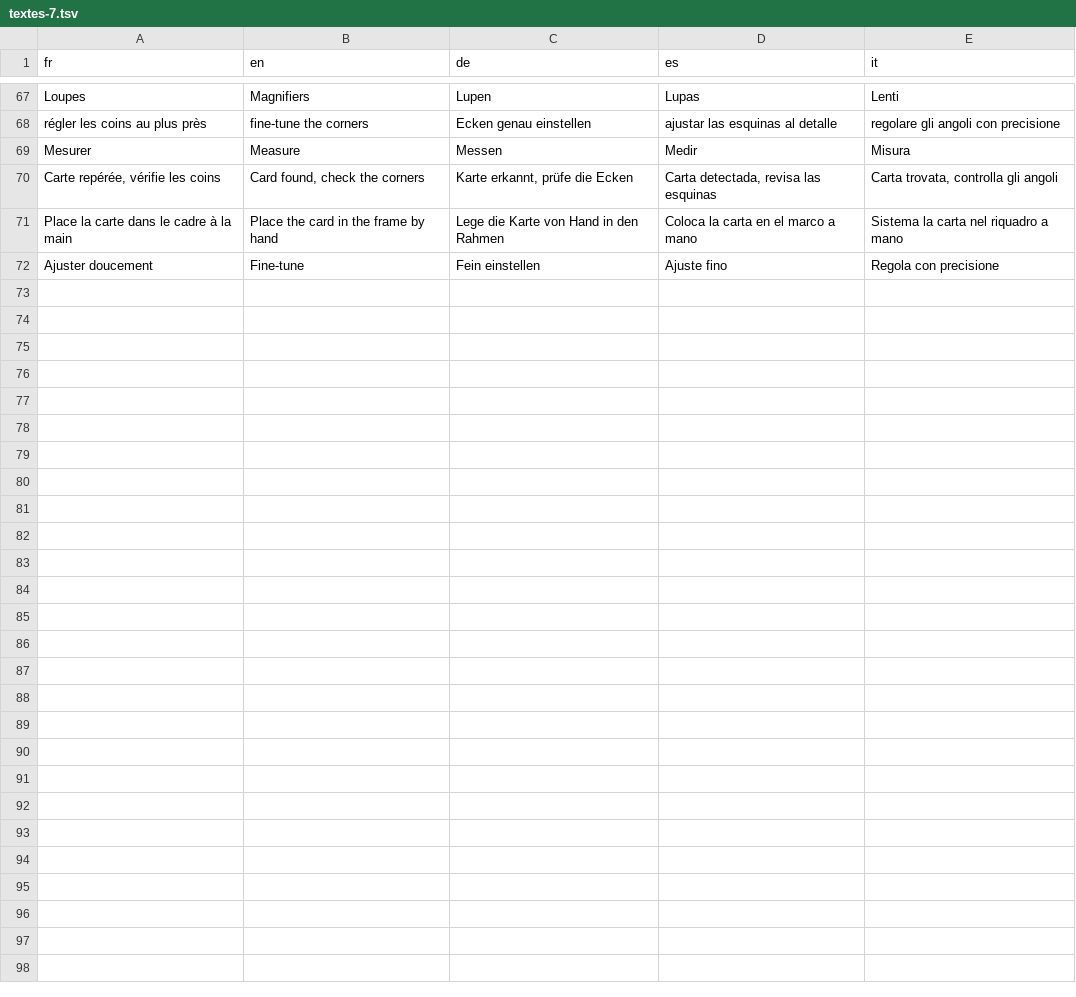
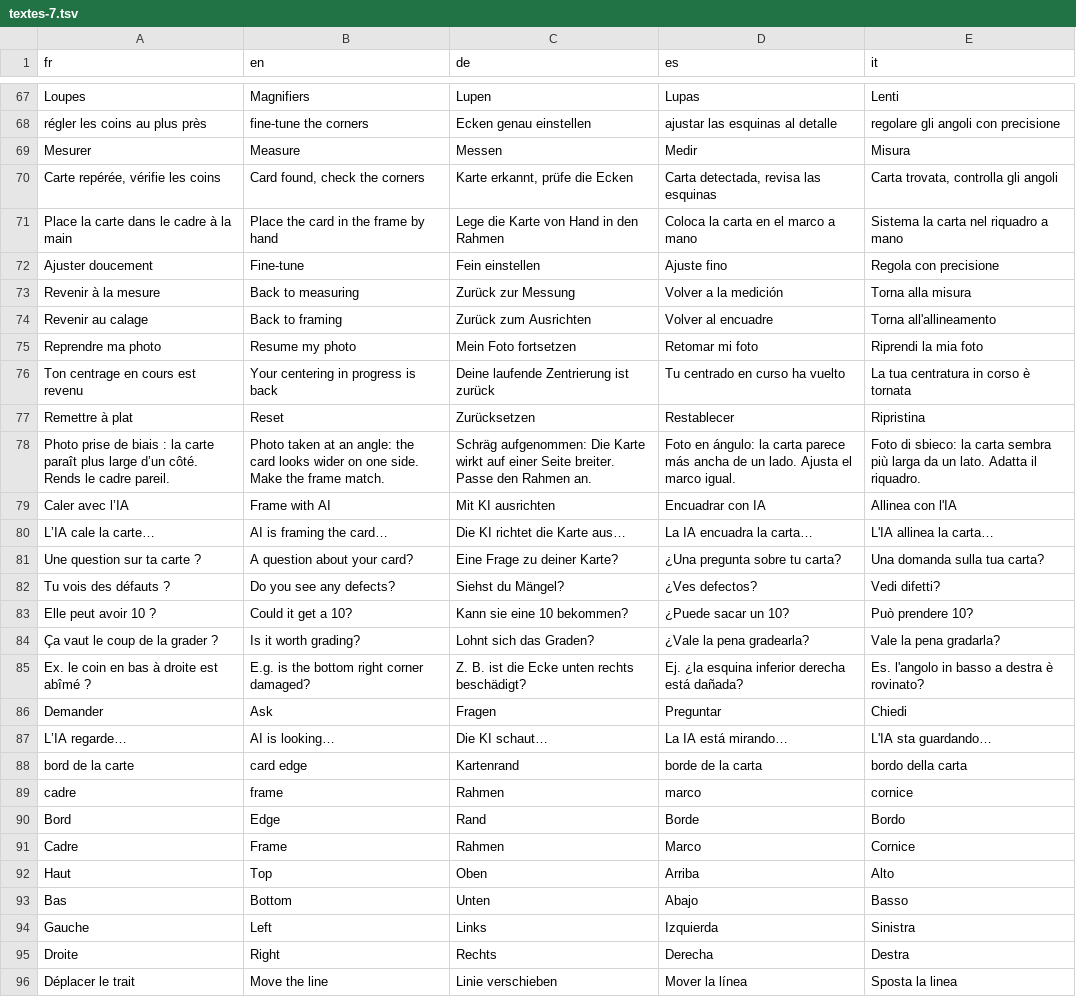
Before and after one commit to blevdosmiles/callit, a TSV file: i18n/textes-7.tsv, drawn as a sheet; only a part is shown, gaps mark what is left out.

```diff
--- a/i18n/textes-7.tsv
+++ b/i18n/textes-7.tsv
@@ -72 +72,25 @@ Place la carte dans le cadre à la main	Place the card in the frame by hand	Lege
 Ajuster doucement	Fine-tune	Fein einstellen	Ajuste fino	Regola con precisione
+Revenir à la mesure	Back to measuring	Zurück zur Messung	Volver a la medición	Torna alla misura
+Revenir au calage	Back to framing	Zurück zum Ausrichten	Volver al encuadre	Torna all'allineamento
+Reprendre ma photo	Resume my photo	Mein Foto fortsetzen	Retomar mi foto	Riprendi la mia foto
+Ton centrage en cours est revenu	Your centering in progress is back	Deine laufende Zentrierung ist zurück	Tu centrado en curso ha vuelto	La tua centratura in corso è tornata
+Remettre à plat	Reset	Zurücksetzen	Restablecer	Ripristina
+Photo prise de biais : la carte paraît plus large d’un côté. Rends le cadre pareil.	Photo taken at an angle: the card looks wider on one side. Make the frame match.	Schräg aufgenommen: Die Karte wirkt auf einer Seite breiter. Passe den Rahmen an.	Foto en ángulo: la carta parece más ancha de un lado. Ajusta el marco igual.	Foto di sbieco: la carta sembra più larga da un lato. Adatta il riquadro.
+Caler avec l’IA	Frame with AI	Mit KI ausrichten	Encuadrar con IA	Allinea con l'IA
+L’IA cale la carte…	AI is framing the card…	Die KI richtet die Karte aus…	La IA encuadra la carta…	L'IA allinea la carta…
+Une question sur ta carte ?	A question about your card?	Eine Frage zu deiner Karte?	¿Una pregunta sobre tu carta?	Una domanda sulla tua carta?
+Tu vois des défauts ?	Do you see any defects?	Siehst du Mängel?	¿Ves defectos?	Vedi difetti?
+Elle peut avoir 10 ?	Could it get a 10?	Kann sie eine 10 bekommen?	¿Puede sacar un 10?	Può prendere 10?
+Ça vaut le coup de la grader ?	Is it worth grading?	Lohnt sich das Graden?	¿Vale la pena gradearla?	Vale la pena gradarla?
+Ex. le coin en bas à droite est abîmé ?	E.g. is the bottom right corner damaged?	Z. B. ist die Ecke unten rechts beschädigt?	Ej. ¿la esquina inferior derecha está dañada?	Es. l'angolo in basso a destra è rovinato?
+Demander	Ask	Fragen	Preguntar	Chiedi
+L’IA regarde…	AI is looking…	Die KI schaut…	La IA está mirando…	L'IA sta guardando…
+bord de la carte	card edge	Kartenrand	borde de la carta	bordo della carta
+cadre	frame	Rahmen	marco	cornice
+Bord	Edge	Rand	Borde	Bordo
+Cadre	Frame	Rahmen	Marco	Cornice
+Haut	Top	Oben	Arriba	Alto
+Bas	Bottom	Unten	Abajo	Basso
+Gauche	Left	Links	Izquierda	Sinistra
+Droite	Right	Rechts	Derecha	Destra
+Déplacer le trait	Move the line	Linie verschieben	Mover la línea	Sposta la linea
```
Also changed, not shown: 9 other files.
